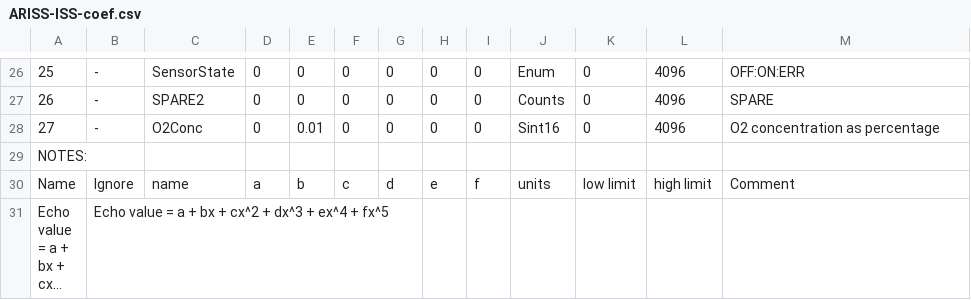
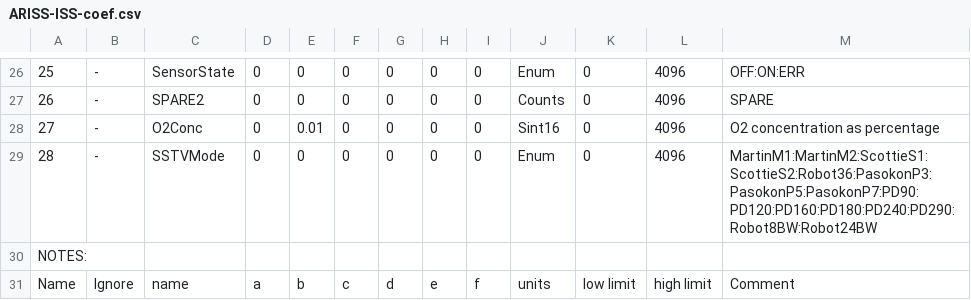
Before and after one commit to ac2cz/Falcon, a CSV file: spacecraft/ARISS-ISS-coef.csv, drawn as a sheet; only a part is shown, gaps mark what is left out; the shorter side is filled out with more unchanged rows; long unchanged cells end in ….

```diff
--- a/spacecraft/ARISS-ISS-coef.csv
+++ b/spacecraft/ARISS-ISS-coef.csv
@@ -28,2 +28,3 @@
 27,-,O2Conc,0,0.01,0,0,0,0,Sint16,0,4096,O2 concentration as percentage
+28,-,SSTVMode,0,0,0,0,0,0,Enum,0,4096,MartinM1:MartinM2:ScottieS1:ScottieS2:Robot36:PasokonP3:PasokonP5:PasokonP7:PD90:PD120:PD160:PD180:PD240:PD290:Robot8BW:Robot24BW
 NOTES:,,,,,,,,,,,,
```
Also changed, not shown: spacecraft/ARISS-ISS_rttelemetry.csv, 2 other files.
